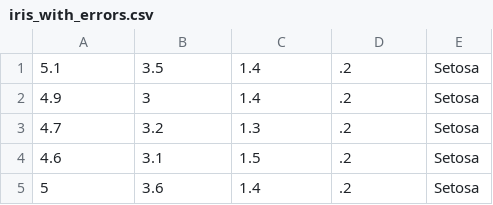
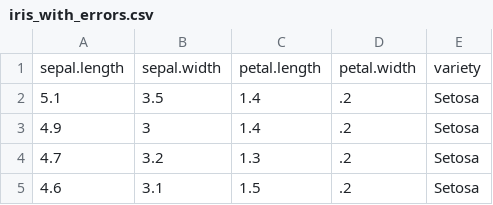
Before and after one commit to MrSpaceMan1/INF_Bartlomiej_Wujec_274991, a CSV file: Lab06/iris_with_errors.csv, drawn as a sheet; only a part is shown; the shorter side is filled out with more unchanged rows; the diff names each change by its address in the sheet, - before the commit and + after, or states it on an @@ line.

```diff
--- a/Lab06/iris_with_errors.csv
+++ b/Lab06/iris_with_errors.csv
+row 1: sepal.length | sepal.width | petal.length | petal.width | variety
```
Also changed, not shown: 1 other file.
